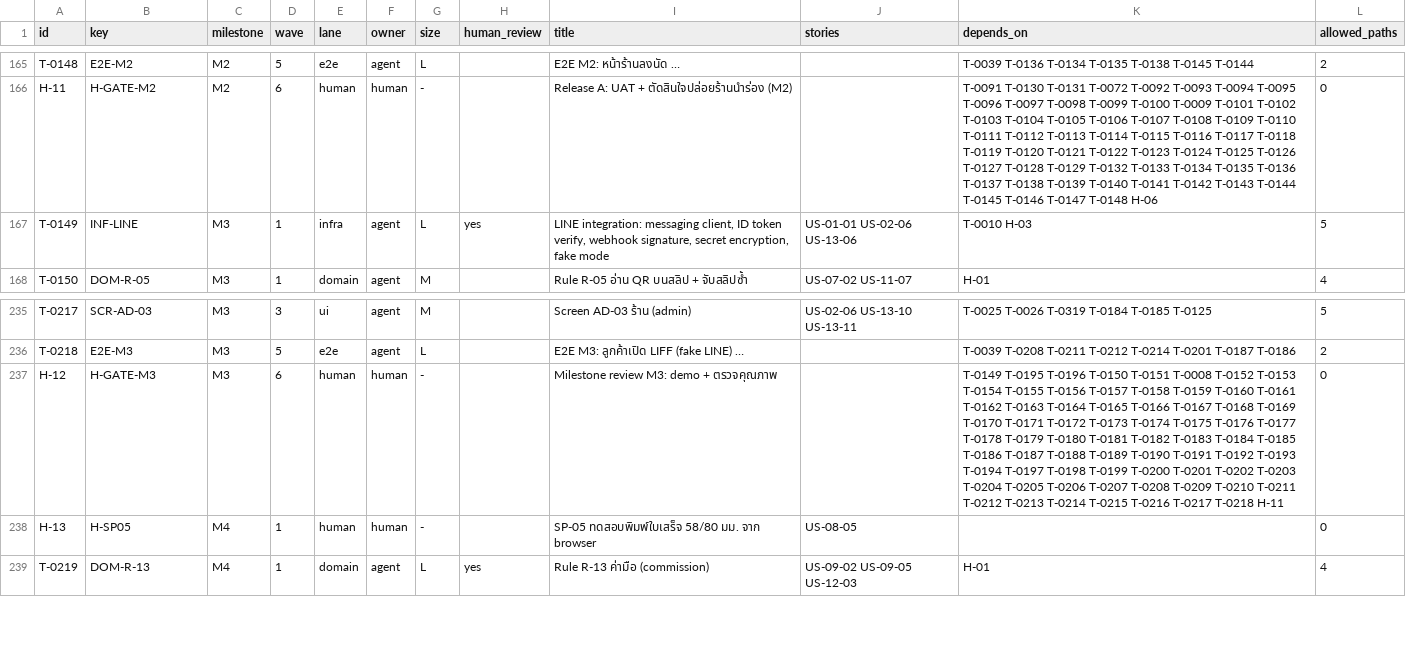
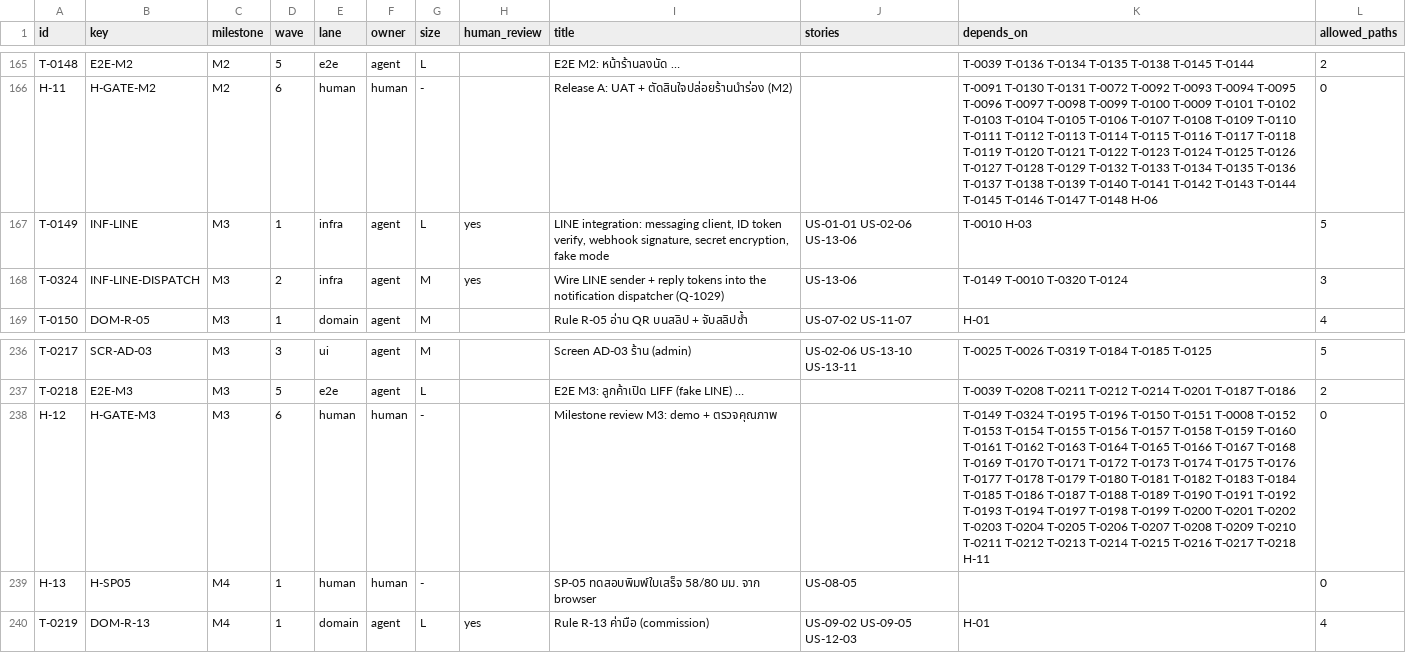
Before and after one commit to WoraphonDev/PetBooking, a CSV file: docs/tasks/tasks.csv, drawn as a sheet; only a part is shown, gaps mark what is left out.

```diff
--- a/docs/tasks/tasks.csv
+++ b/docs/tasks/tasks.csv
@@ -167,2 +167,3 @@ H-11,H-GATE-M2,M2,6,human,human,-,,Release A: UAT + ตัดสินใจป
 T-0149,INF-LINE,M3,1,infra,agent,L,yes,"LINE integration: messaging client, ID token verify, webhook signature, secret encryption, fake mode",US-01-01 US-02-06 US-13-06,T-0010 H-03,5
+T-0324,INF-LINE-DISPATCH,M3,2,infra,agent,M,yes,Wire LINE sender + reply tokens into the notification dispatcher (Q-1029),US-13-06,T-0149 T-0010 T-0320 T-0124,3
 T-0150,DOM-R-05,M3,1,domain,agent,M,,Rule R-05 อ่าน QR บนสลิป + จับสลิปซ้ำ,US-07-02 US-11-07,H-01,4
@@ -236,3 +237,3 @@ T-0217,SCR-AD-03,M3,3,ui,agent,M,,Screen AD-03 ร้าน (admin),US-02-06 US-
 T-0218,E2E-M3,M3,5,e2e,agent,L,,E2E M3: ลูกค้าเปิด LIFF (fake LINE) …,,T-0039 T-0208 T-0211 T-0212 T-0214 T-0201 T-0187 T-0186,2
-H-12,H-GATE-M3,M3,6,human,human,-,,Milestone review M3: demo + ตรวจคุณภาพ,,T-0149 T-0195 T-0196 T-0150 T-0151 T-0008 T-0152 T-0153 T-0154 T-0155 T-0156 T-0157 T-0158 T-0159 T-0160 T-0161 T-0162 T-0163 T-0164 T-0165 T-0166 T-0167 T-0168 T-0169 T-0170 T-0171 T-0172 T-0173 T-0174 T-0175 T-0176 T-0177 T-0178 T-0179 T-0180 T-0181 T-0182 T-0183 T-0184 T-0185 T-0186 T-0187 T-0188 T-0189 T-0190 T-0191 T-0192 T-0193 T-0194 T-0197 T-0198 T-0199 T-0200 T-0201 T-0202 T-0203 T-0204 T-0205 T-0206 T-0207 T-0208 T-0209 T-0210 T-0211 T-0212 T-0213 T-0214 T-0215 T-0216 T-0217 T-0218 H-11,0
+H-12,H-GATE-M3,M3,6,human,human,-,,Milestone review M3: demo + ตรวจคุณภาพ,,T-0149 T-0324 T-0195 T-0196 T-0150 T-0151 T-0008 T-0152 T-0153 T-0154 T-0155 T-0156 T-0157 T-0158 T-0159 T-0160 T-0161 T-0162 T-0163 T-0164 T-0165 T-0166 T-0167 T-0168 T-0169 T-0170 T-0171 T-0172 T-0173 T-0174 T-0175 T-0176 T-0177 T-0178 T-0179 T-0180 T-0181 T-0182 T-0183 T-0184 T-0185 T-0186 T-0187 T-0188 T-0189 T-0190 T-0191 T-0192 T-0193 T-0194 T-0197 T-0198 T-0199 T-0200 T-0201 T-0202 T-0203 T-0204 T-0205 T-0206 T-0207 T-0208 T-0209 T-0210 T-0211 T-0212 T-0213 T-0214 T-0215 T-0216 T-0217 T-0218 H-11,0
 H-13,H-SP05,M4,1,human,human,-,,SP-05 ทดสอบพิมพ์ใบเสร็จ 58/80 มม. จาก browser,US-08-05,,0
```
Also changed, not shown: 6 other files.
